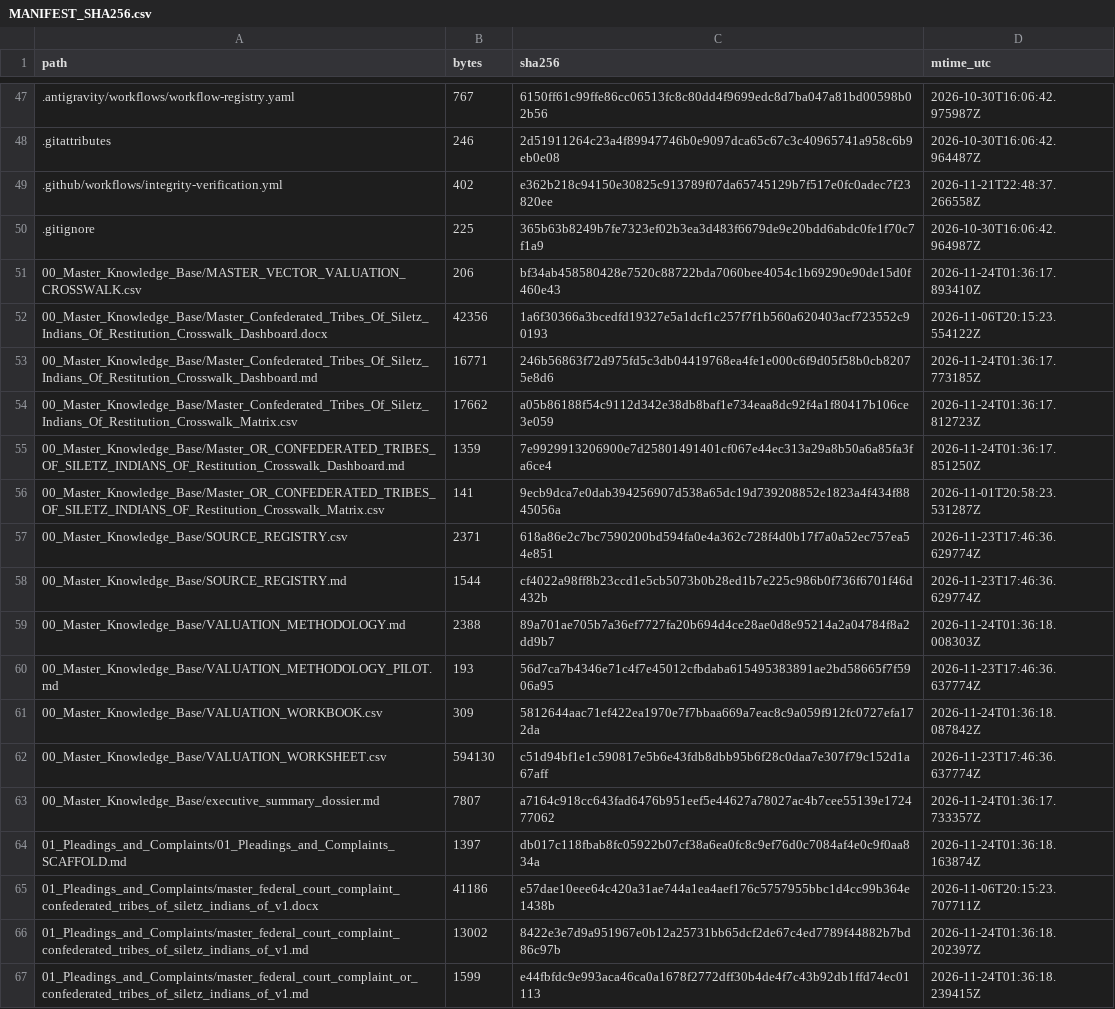
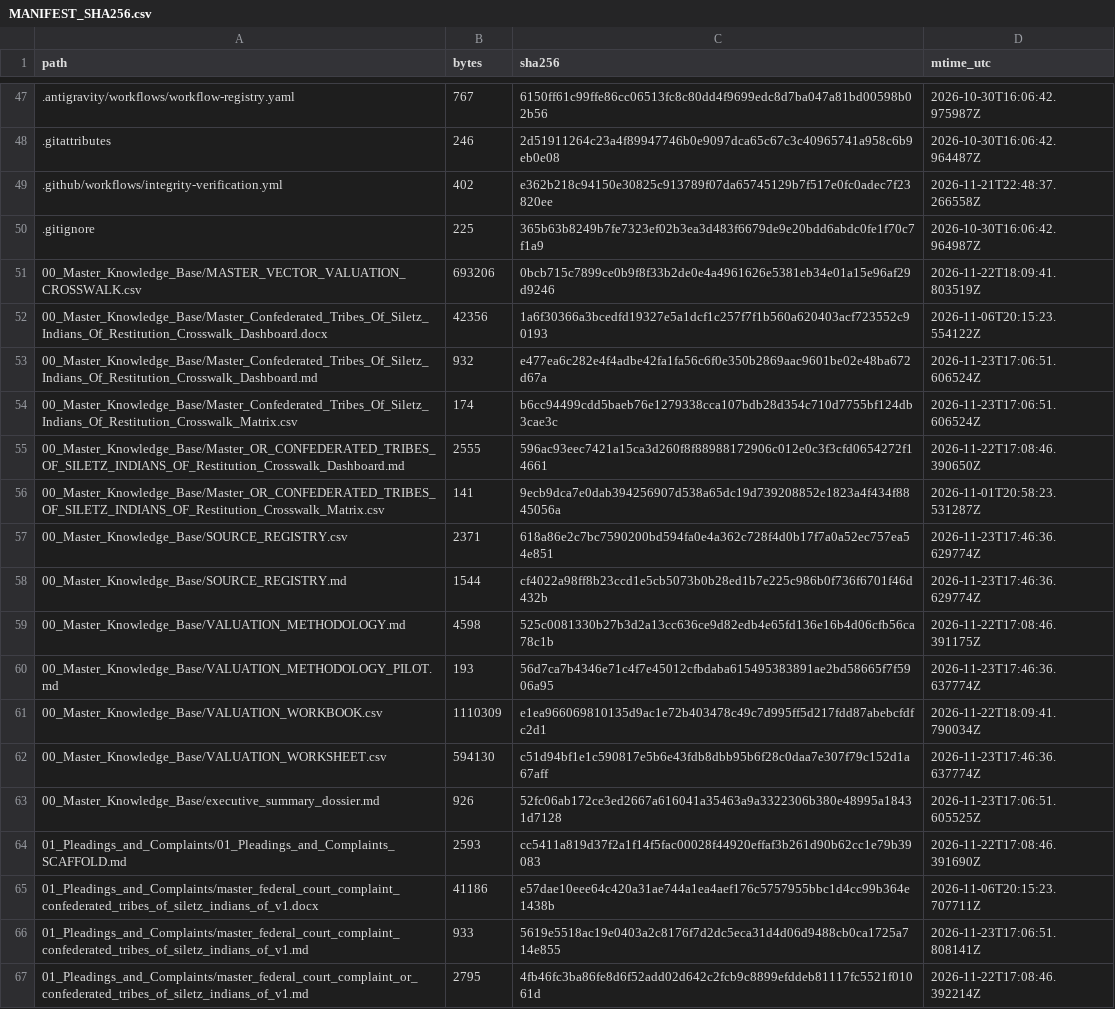
Before and after one commit to GlobalRestitutionAlliance/turtle-island-us-or-confederated-tribes-of-siletz-indians-of-master-litigation, a CSV file: 99_Archives_and_Manifests/MANIFEST_SHA256.csv, drawn as a sheet; only a part is shown, gaps mark what is left out; the diff covers the shown part only.

```diff
--- a/99_Archives_and_Manifests/MANIFEST_SHA256.csv
+++ b/99_Archives_and_Manifests/MANIFEST_SHA256.csv
@@ -50,7 +50,7 @@ path,bytes,sha256,mtime_utc
 .gitignore,225,365b63b8249b7fe7323ef02b3ea3d483f6679de9e20bdd6abdc0fe1f70c7f1a9,2026-10-30T16:06:42.964987Z
-00_Master_Knowledge_Base/MASTER_VECTOR_VALUATION_CROSSWALK.csv,206,bf34ab458580428e7520c88722bda7060bee4054c1b69290e90de15d0f460e43,2026-11-24T01:36:17.893410Z
+00_Master_Knowledge_Base/MASTER_VECTOR_VALUATION_CROSSWALK.csv,693206,0bcb715c7899ce0b9f8f33b2de0e4a4961626e5381eb34e01a15e96af29d9246,2026-11-22T18:09:41.803519Z
 00_Master_Knowledge_Base/Master_Confederated_Tribes_Of_Siletz_Indians_Of_Restitution_Crosswalk_Dashboard.docx,42356,1a6f30366a3bcedfd19327e5a1dcf1c257f7f1b560a620403acf723552c90193,2026-11-06T20:15:23.554122Z
-00_Master_Knowledge_Base/Master_Confederated_Tribes_Of_Siletz_Indians_Of_Restitution_Crosswalk_Dashboard.md,16771,246b56863f72d975fd5c3db04419768ea4fe1e000c6f9d05f58b0cb82075e8d6,2026-11-24T01:36:17.773185Z
-00_Master_Knowledge_Base/Master_Confederated_Tribes_Of_Siletz_Indians_Of_Restitution_Crosswalk_Matrix.csv,17662,a05b86188f54c9112d342e38db8baf1e734eaa8dc92f4a1f80417b106ce3e059,2026-11-24T01:36:17.812723Z
-00_Master_Knowledge_Base/Master_OR_CONFEDERATED_TRIBES_OF_SILETZ_INDIANS_OF_Restitution_Crosswalk_Dashboard.md,1359,7e9929913206900e7d25801491401cf067e44ec313a29a8b50a6a85fa3fa6ce4,2026-11-24T01:36:17.851250Z
+00_Master_Knowledge_Base/Master_Confederated_Tribes_Of_Siletz_Indians_Of_Restitution_Crosswalk_Dashboard.md,932,e477ea6c282e4f4adbe42fa1fa56c6f0e350b2869aac9601be02e48ba672d67a,2026-11-23T17:06:51.606524Z
+00_Master_Knowledge_Base/Master_Confederated_Tribes_Of_Siletz_Indians_Of_Restitution_Crosswalk_Matrix.csv,174,b6cc94499cdd5baeb76e1279338cca107bdb28d354c710d7755bf124db3cae3c,2026-11-23T17:06:51.606524Z
+00_Master_Knowledge_Base/Master_OR_CONFEDERATED_TRIBES_OF_SILETZ_INDIANS_OF_Restitution_Crosswalk_Dashboard.md,2555,596ac93eec7421a15ca3d260f8f88988172906c012e0c3f3cfd0654272f14661,2026-11-22T17:08:46.390650Z
 00_Master_Knowledge_Base/Master_OR_CONFEDERATED_TRIBES_OF_SILETZ_INDIANS_OF_Restitution_Crosswalk_Matrix.csv,141,9ecb9dca7e0dab394256907d538a65dc19d739208852e1823a4f434f8845056a,2026-11-01T20:58:23.531287Z
@@ -58,10 +58,10 @@ path,bytes,sha256,mtime_utc
 00_Master_Knowledge_Base/SOURCE_REGISTRY.md,1544,cf4022a98ff8b23ccd1e5cb5073b0b28ed1b7e225c986b0f736f6701f46d432b,2026-11-23T17:46:36.629774Z
-00_Master_Knowledge_Base/VALUATION_METHODOLOGY.md,2388,89a701ae705b7a36ef7727fa20b694d4ce28ae0d8e95214a2a04784f8a2dd9b7,2026-11-24T01:36:18.008303Z
+00_Master_Knowledge_Base/VALUATION_METHODOLOGY.md,4598,525c0081330b27b3d2a13cc636ce9d82edb4e65fd136e16b4d06cfb56ca78c1b,2026-11-22T17:08:46.391175Z
 00_Master_Knowledge_Base/VALUATION_METHODOLOGY_PILOT.md,193,56d7ca7b4346e71c4f7e45012cfbdaba615495383891ae2bd58665f7f5906a95,2026-11-23T17:46:36.637774Z
-00_Master_Knowledge_Base/VALUATION_WORKBOOK.csv,309,5812644aac71ef422ea1970e7f7bbaa669a7eac8c9a059f912fc0727efa172da,2026-11-24T01:36:18.087842Z
+00_Master_Knowledge_Base/VALUATION_WORKBOOK.csv,1110309,e1ea966069810135d9ac1e72b403478c49c7d995ff5d217fdd87abebcfdfc2d1,2026-11-22T18:09:41.790034Z
 00_Master_Knowledge_Base/VALUATION_WORKSHEET.csv,594130,c51d94bf1e1c590817e5b6e43fdb8dbb95b6f28c0daa7e307f79c152d1a67aff,2026-11-23T17:46:36.637774Z
-00_Master_Knowledge_Base/executive_summary_dossier.md,7807,a7164c918cc643fad6476b951eef5e44627a78027ac4b7cee55139e172477062,2026-11-24T01:36:17.733357Z
-01_Pleadings_and_Complaints/01_Pleadings_and_Complaints_SCAFFOLD.md,1397,db017c118fbab8fc05922b07cf38a6ea0fc8c9ef76d0c7084af4e0c9f0aa834a,2026-11-24T01:36:18.163874Z
+00_Master_Knowledge_Base/executive_summary_dossier.md,926,52fc06ab172ce3ed2667a616041a35463a9a3322306b380e48995a18431d7128,2026-11-23T17:06:51.605525Z
+01_Pleadings_and_Complaints/01_Pleadings_and_Complaints_SCAFFOLD.md,2593,cc5411a819d37f2a1f14f5fac00028f44920effaf3b261d90b62cc1e79b39083,2026-11-22T17:08:46.391690Z
 01_Pleadings_and_Complaints/master_federal_court_complaint_confederated_tribes_of_siletz_indians_of_v1.docx,41186,e57dae10eee64c420a31ae744a1ea4aef176c5757955bbc1d4cc99b364e1438b,2026-11-06T20:15:23.707711Z
-01_Pleadings_and_Complaints/master_federal_court_complaint_confederated_tribes_of_siletz_indians_of_v1.md,13002,8422e3e7d9a951967e0b12a25731bb65dcf2de67c4ed7789f44882b7bd86c97b,2026-11-24T01:36:18.202397Z
-01_Pleadings_and_Complaints/master_federal_court_complaint_or_confederated_tribes_of_siletz_indians_of_v1.md,1599,e44fbfdc9e993aca46ca0a1678f2772dff30b4de4f7c43b92db1ffd74ec01113,2026-11-24T01:36:18.239415Z
+01_Pleadings_and_Complaints/master_federal_court_complaint_confederated_tribes_of_siletz_indians_of_v1.md,933,5619e5518ac19e0403a2c8176f7d2dc5eca31d4d06d9488cb0ca1725a714e855,2026-11-23T17:06:51.808141Z
+01_Pleadings_and_Complaints/master_federal_court_complaint_or_confederated_tribes_of_siletz_indians_of_v1.md,2795,4fb46fc3ba86fe8d6f52add02d642c2fcb9c8899efddeb81117fc5521f01061d,2026-11-22T17:08:46.392214Z
```
Also changed, not shown: 80 edited cells elsewhere in this file, 37 other files.
